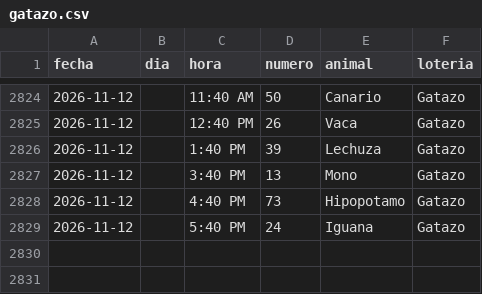
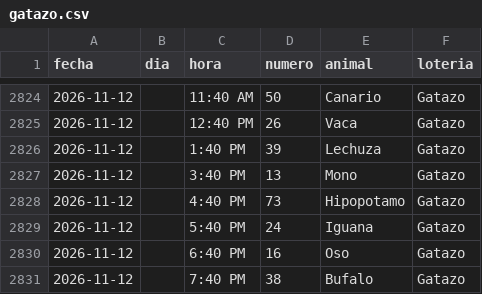
Before and after one commit to victorcsp22-star/sniper-ruletas, a CSV file: gatazo.csv, drawn as a sheet; only a part is shown, gaps mark what is left out; the diff names each change by its address in the sheet, - before the commit and + after, or states it on an @@ line.

```diff
--- a/gatazo.csv
+++ b/gatazo.csv
+row 2830: 2026-11-12 |  | 6:40 PM | 16 | Oso | Gatazo
+row 2831: 2026-11-12 |  | 7:40 PM | 38 | Bufalo | Gatazo
```
Also changed, not shown: data_vz/guacharo_activo_2anios.csv, granja_millonaria_granjazo.csv, 6 other files.
